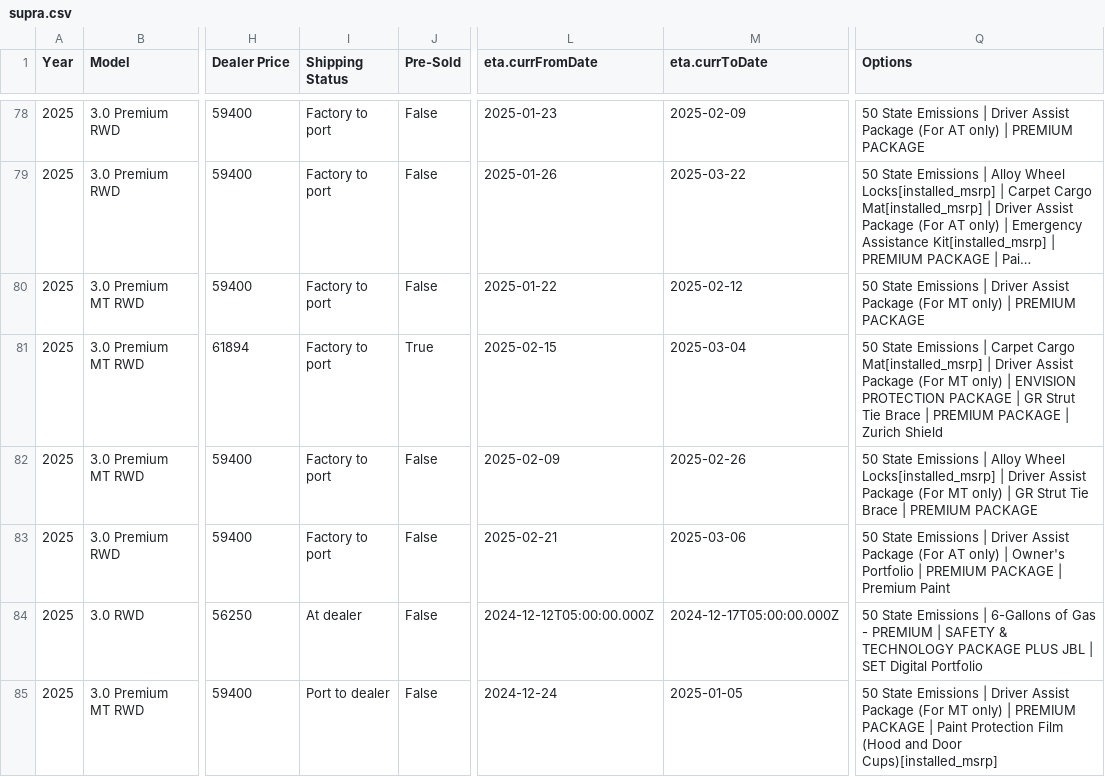
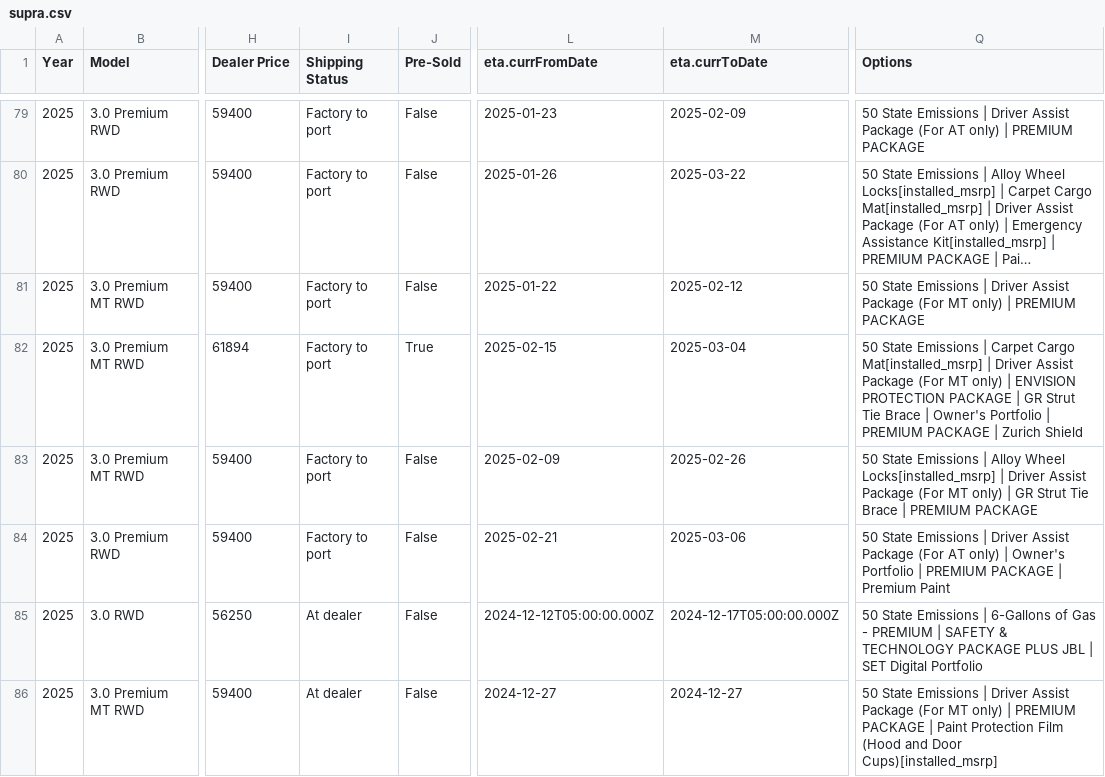
Before and after one commit to scoooot/yotagrabber, a CSV file: output/supra.csv, drawn as a sheet; only a part is shown, gaps mark what is left out; long unchanged cells end in …; addresses are those after the commit; the diff covers the shown part only; the diff names each change by its address in the sheet, - before the commit and + after, or states it on an @@ line.

```diff
--- a/output/supra.csv
+++ b/output/supra.csv
-Q82 (Options): …Brace | PREMIUM PACKAGE…
+Q82 (Options): …Brace | Owner's Portfolio | PREMIUM PACKAGE…
-I86 (Shipping Status): Port to dealer
+I86 (Shipping Status): At dealer
-L86 (eta.currFromDate): 2024-12-24
+L86 (eta.currFromDate): 2024-12-27
-M86 (eta.currToDate): 2025-01-05
+M86 (eta.currToDate): 2024-12-27
```
Also changed, not shown: 1 added row and 42 edited cells elsewhere in this file, output/86.csv, output/grcorolla.csv, 56 other files.
